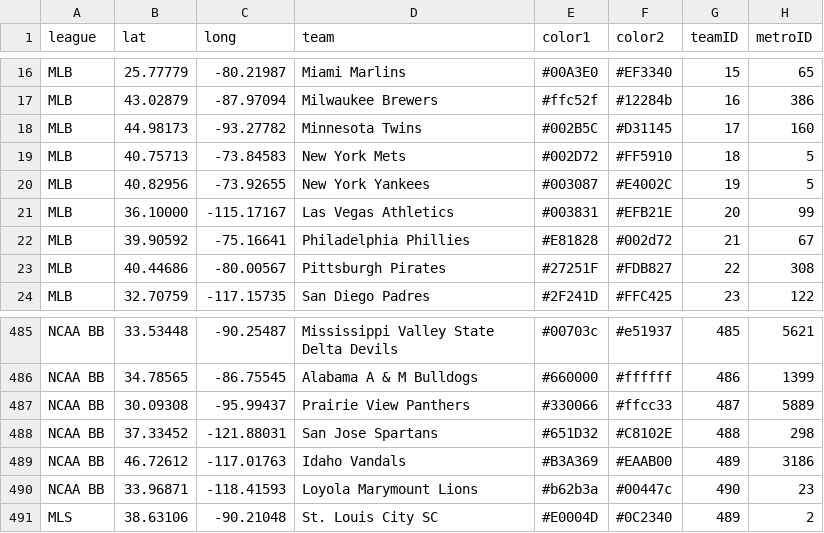
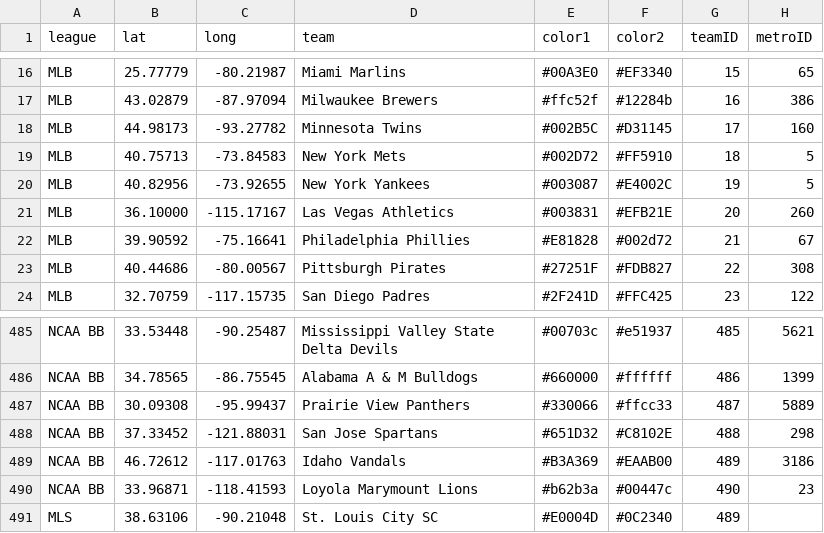
Before and after one commit to charcoalcharts/charcoalcharts.github.io, a CSV file: sports/teams+bb.csv, drawn as a sheet; only a part is shown, gaps mark what is left out.

Commit message:
490 rows

```diff
--- a/sports/teams+bb.csv
+++ b/sports/teams+bb.csv
@@ -20,3 +20,3 @@ MLB,40.75713, -73.84583,New York Mets,#002D72,#FF5910, 18,   5
 MLB,40.82956, -73.92655,New York Yankees,#003087,#E4002C, 19,   5
-MLB,36.10000,-115.17167,Las Vegas Athletics,#003831,#EFB21E, 20,  99
+MLB,36.10000,-115.17167,Las Vegas Athletics,#003831,#EFB21E, 20, 260
 MLB,39.90592, -75.16641,Philadelphia Phillies,#E81828,#002d72, 21,  67
@@ -490,2 +490,2 @@ NCAA BB,46.72612,-117.01763,Idaho Vandals,#B3A369,#EAAB00,489,3186
 NCAA BB,33.96871,-118.41593,Loyola Marymount Lions,#b62b3a,#00447c,490,  23
-MLS,38.63106, -90.21048,St. Louis City SC,#E0004D,#0C2340,489,  2
+MLS,38.63106, -90.21048,St. Louis City SC,#E0004D,#0C2340,489,
```
